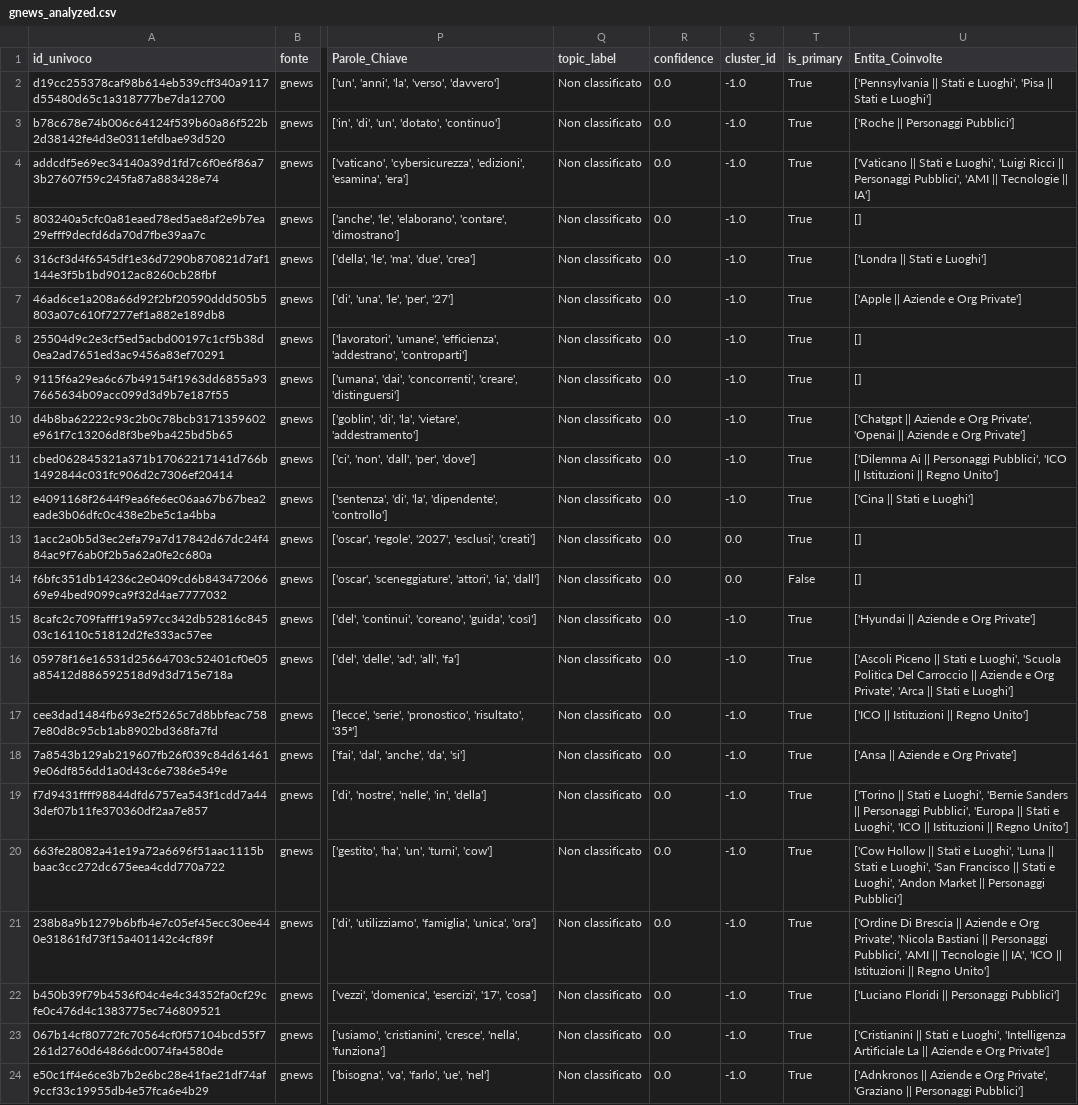
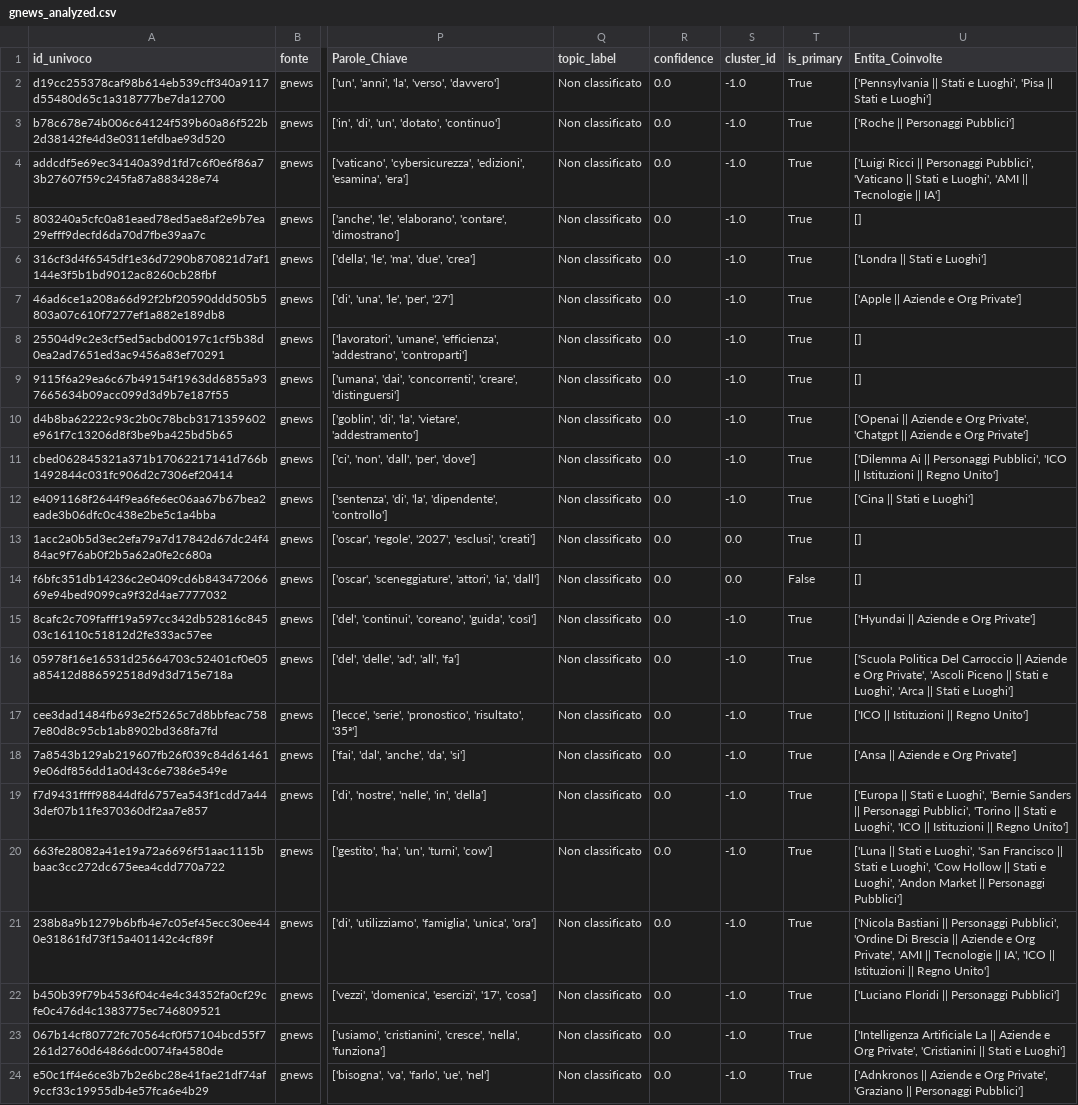
Before and after one commit to Draconer00/tech_advocacy_italia, a CSV file: data/processed/gnews_analyzed.csv, drawn as a sheet; only a part is shown, gaps mark what is left out; the diff names each change by its address in the sheet, - before the commit and + after, or states it on an @@ line.

```diff
--- a/data/processed/gnews_analyzed.csv
+++ b/data/processed/gnews_analyzed.csv
-U4 (Entita_Coinvolte): ['Vaticano || Stati e Luoghi', 'Luigi Ricci || Personaggi Pubblici', 'AMI ||…
+U4 (Entita_Coinvolte): ['Luigi Ricci || Personaggi Pubblici', 'Vaticano || Stati e Luoghi', 'AMI ||…
-U10 (Entita_Coinvolte): ['Chatgpt || Aziende e Org Private', 'Openai || Aziende…
+U10 (Entita_Coinvolte): ['Openai || Aziende e Org Private', 'Chatgpt || Aziende…
-U16 (Entita_Coinvolte): ['Ascoli Piceno || Stati e Luoghi', 'Scuola Politica Del Carroccio || Aziende e Org Private', 'Arca ||…
+U16 (Entita_Coinvolte): ['Scuola Politica Del Carroccio || Aziende e Org Private', 'Ascoli Piceno || Stati e Luoghi', 'Arca ||…
-U19 (Entita_Coinvolte): ['Torino || Stati e Luoghi', 'Bernie Sanders || Personaggi Pubblici', 'Europa || Stati…
+U19 (Entita_Coinvolte): ['Europa || Stati e Luoghi', 'Bernie Sanders || Personaggi Pubblici', 'Torino || Stati…
-U20 (Entita_Coinvolte): ['Cow Hollow || Stati e Luoghi', 'Luna || Stati e Luoghi', 'San Francisco || Stati…
+U20 (Entita_Coinvolte): ['Luna || Stati e Luoghi', 'San Francisco || Stati e Luoghi', 'Cow Hollow || Stati…
-U21 (Entita_Coinvolte): ['Ordine Di Brescia || Aziende e Org Private', 'Nicola Bastiani || Personaggi Pubblici', 'AMI ||…
+U21 (Entita_Coinvolte): ['Nicola Bastiani || Personaggi Pubblici', 'Ordine Di Brescia || Aziende e Org Private', 'AMI ||…
-U23 (Entita_Coinvolte): ['Cristianini || Stati e Luoghi', 'Intelligenza Artificiale La || Aziende e Org Private']
+U23 (Entita_Coinvolte): ['Intelligenza Artificiale La || Aziende e Org Private', 'Cristianini || Stati e Luoghi']
```
Also changed, not shown: data/processed/gpdp_analyzed.csv, data/raw/gpdp_sample.csv, 8 other files.
